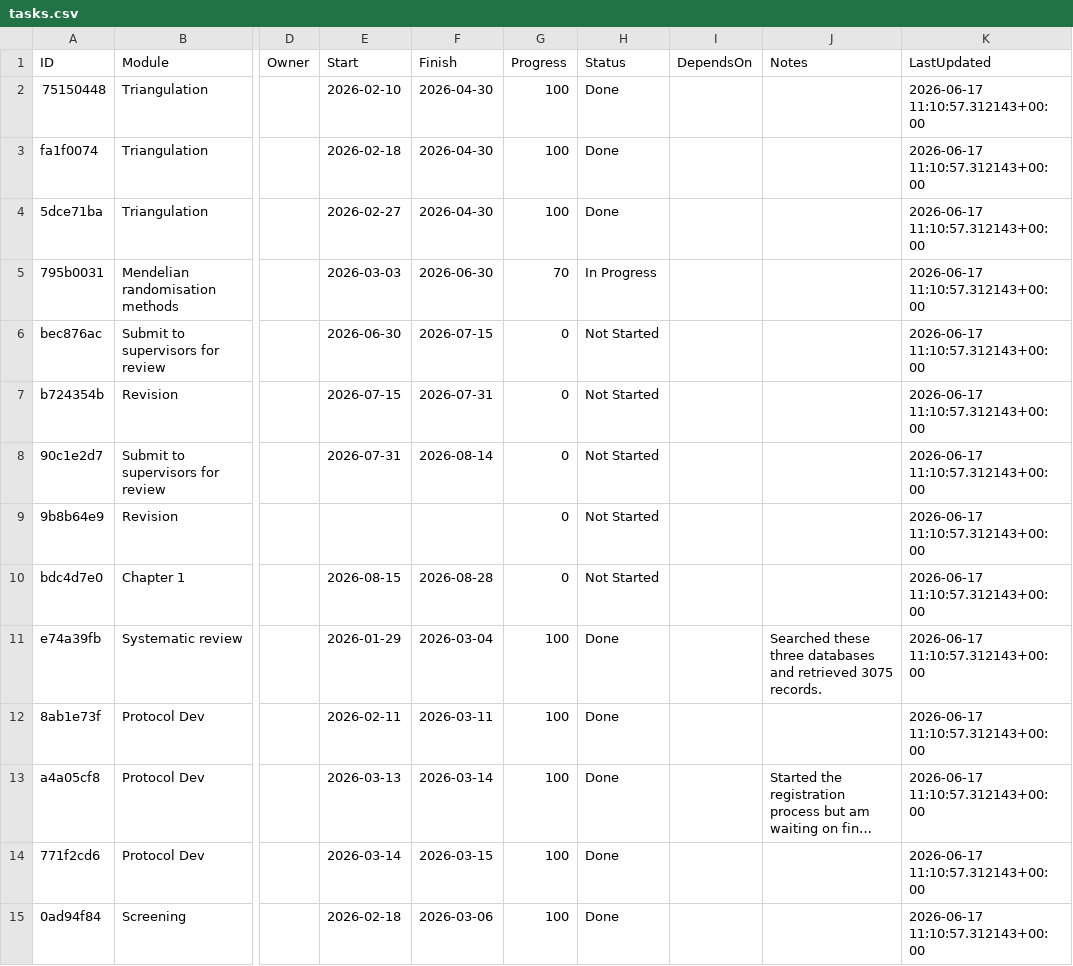
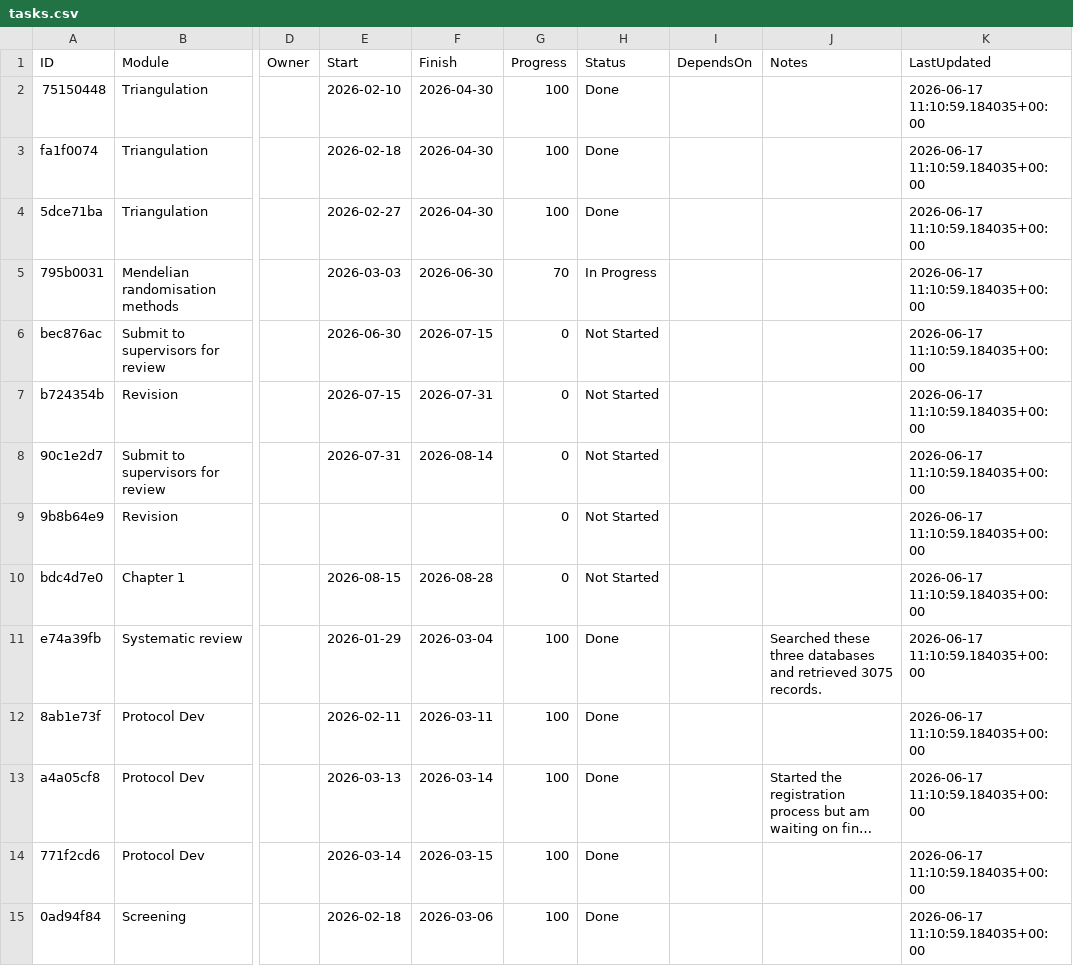
Before and after one commit to winfrednyoroka/project_tracker, a CSV file: data/tasks.csv, drawn as a sheet; only a part is shown, gaps mark what is left out; long unchanged cells end in …; the diff covers the shown part only; the diff names each change by its address in the sheet, - before the commit and + after, or states it on an @@ line.

```diff
--- a/data/tasks.csv
+++ b/data/tasks.csv
-K2:K15 (LastUpdated): 2026-06-17 11:10:57.312143+00:00
+K2:K15 (LastUpdated): 2026-06-17 11:10:59.184035+00:00
```
Also changed, not shown: 73 edited cells elsewhere in this file.
